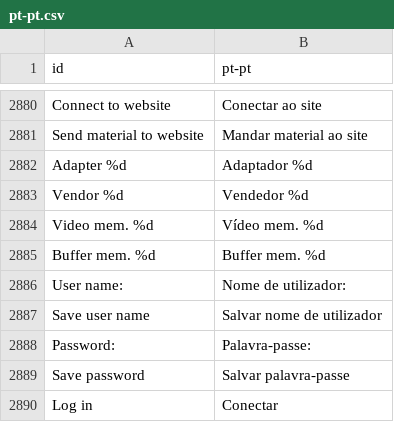
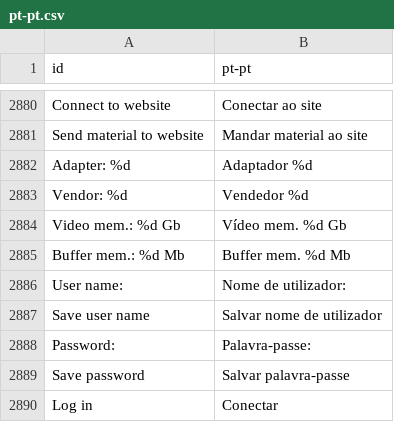
Before and after one commit to Ruyeex/Material-Maker-Translation-pt-pt, a CSV file: pt-pt.csv, drawn as a sheet; only a part is shown, gaps mark what is left out.

Commit message:
Update pt-pt.csv

```diff
--- a/pt-pt.csv
+++ b/pt-pt.csv
@@ -2881,6 +2881,6 @@ Connect to website|Conectar ao site
 Send material to website|Mandar material ao site
-Adapter %d|Adaptador %d
-Vendor %d|Vendedor %d
-Video mem. %d|Vídeo mem. %d
-Buffer mem. %d|Buffer mem. %d
+Adapter: %d|Adaptador %d
+Vendor: %d|Vendedor %d
+Video mem.: %d Gb|Vídeo mem. %d Gb
+Buffer mem.: %d Mb|Buffer mem. %d Mb
 User name:|Nome de utilizador:
```
